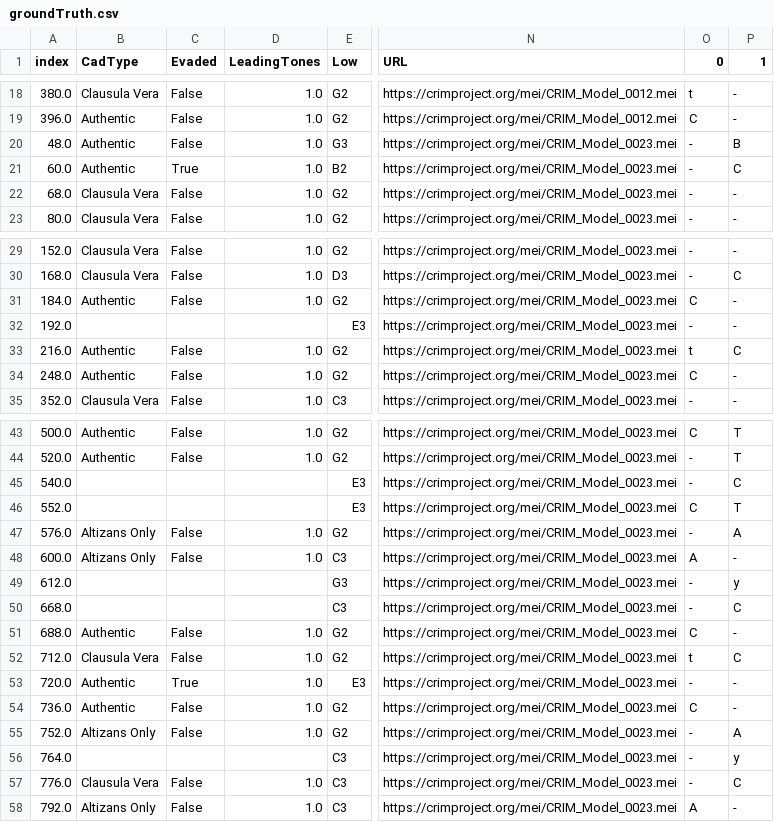
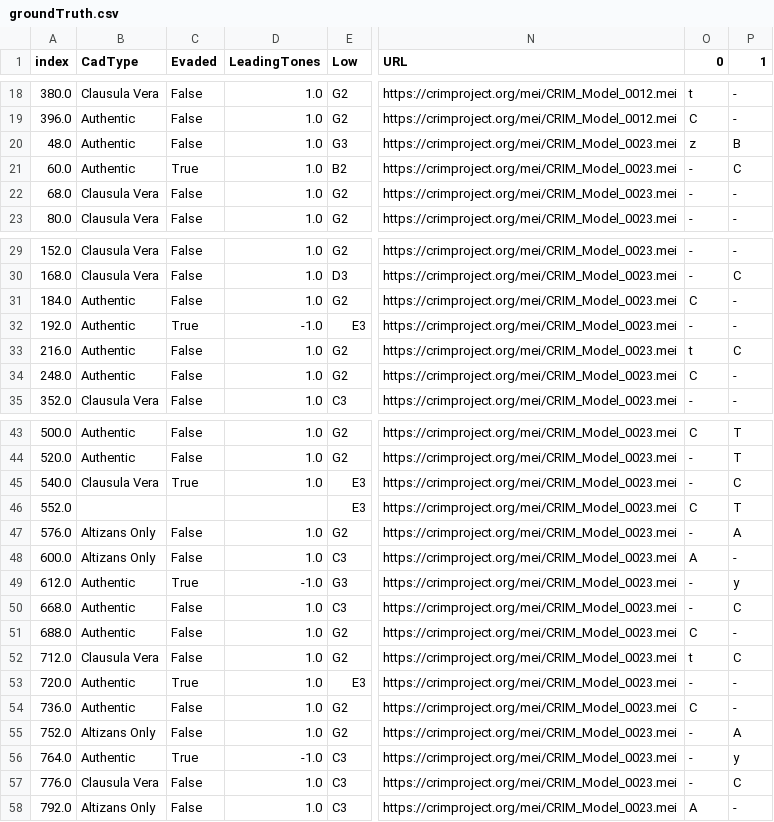
Before and after one commit to HCDigitalScholarship/intervals, a CSV file: intervals/data/cadences/groundTruth.csv, drawn as a sheet; only a part is shown, gaps mark what is left out; the diff names each change by its address in the sheet, - before the commit and + after, or states it on an @@ line.

Commit message:
Add cadence labels and update groundTruth

```diff
--- a/intervals/data/cadences/groundTruth.csv
+++ b/intervals/data/cadences/groundTruth.csv
-O20 (0): -
+O20 (0): z
-B32 (CadType): (empty)
+B32 (CadType): Authentic
-C32 (Evaded): (empty)
+C32 (Evaded): True
-D32 (LeadingTones): (empty)
+D32 (LeadingTones): -1.0
-B45 (CadType): (empty)
+B45 (CadType): Clausula Vera
-C45 (Evaded): (empty)
+C45 (Evaded): True
-D45 (LeadingTones): (empty)
+D45 (LeadingTones): 1.0
-B49:B50 (CadType): (empty)
+B49:B50 (CadType): Authentic
-C49 (Evaded): (empty)
+C49 (Evaded): True
-D49 (LeadingTones): (empty)
+D49 (LeadingTones): -1.0
-C50 (Evaded): (empty)
+C50 (Evaded): False
-D50 (LeadingTones): (empty)
+D50 (LeadingTones): 1.0
-B56 (CadType): (empty)
+B56 (CadType): Authentic
-C56 (Evaded): (empty)
+C56 (Evaded): True
-D56 (LeadingTones): (empty)
+D56 (LeadingTones): -1.0
```
Also changed, not shown: intervals/data/cadences/cadenceLabels.csv, 1 other file.
